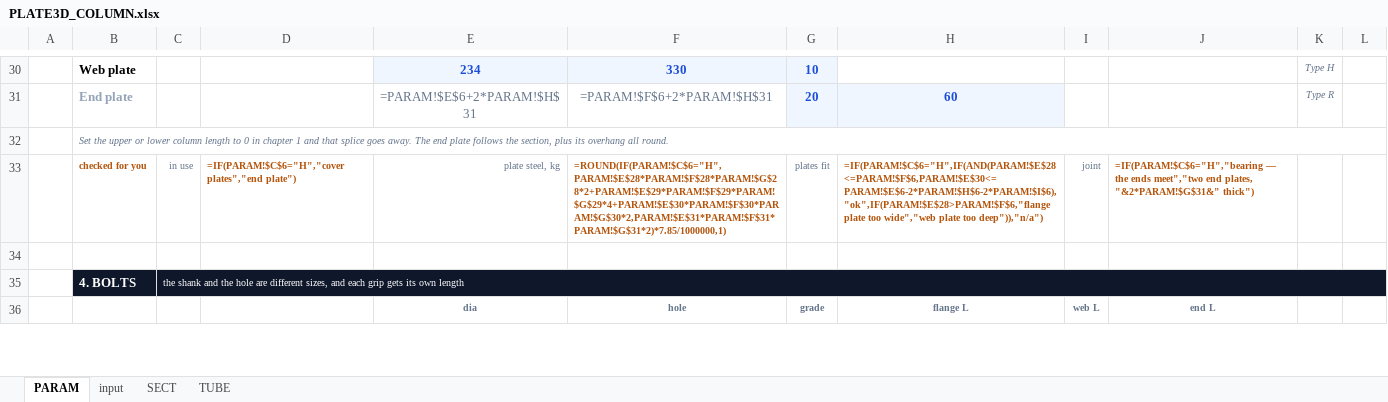
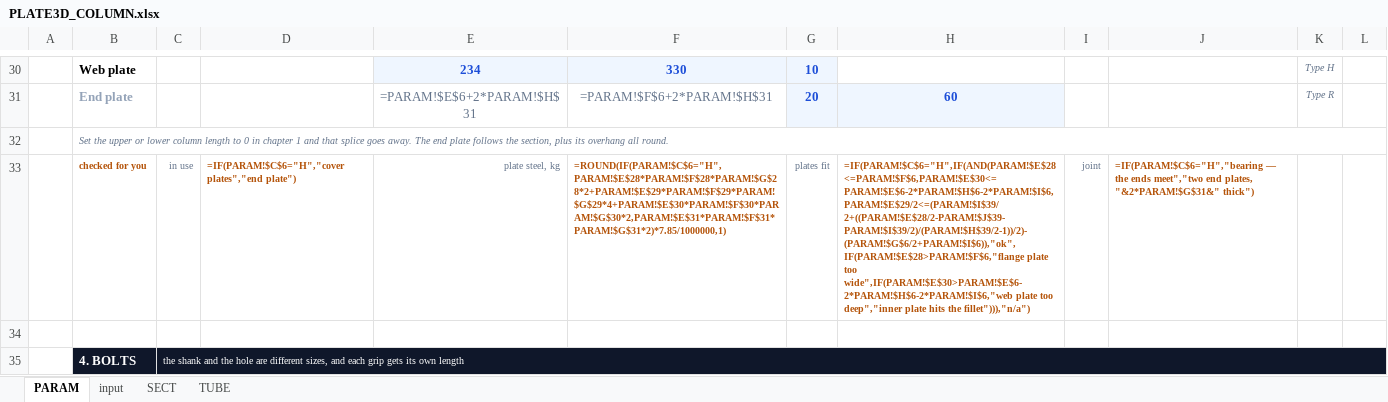
Before and after one commit to macroBIM/macroBIM, an Excel workbook: plate3d/PLATE3D_COLUMN.xlsx, sheet PARAM, drawn as a sheet; only a part is shown, gaps mark what is left out; the shorter side is filled out with more unchanged rows; values as stored, in another font and other column widths than the file's, no borders; formulas are shown in place of their values; conditional formats not drawn; the diff names each change by its address in the sheet, - before the commit and + after, or states it on an @@ line.

```diff
--- a/plate3d/PLATE3D_COLUMN.xlsx (sheet PARAM)
+++ b/plate3d/PLATE3D_COLUMN.xlsx (sheet PARAM)
-H33: =IF(PARAM!$C$6="H",IF(AND(PARAM!$E$28<=PARAM!$F$6,PARAM!$E$30<=PARAM!$E$6-2*PARAM!$H$6-2*PARAM!$I$6),"ok",IF(PARAM!$E$28>PARAM!$F$6,"flange plate too wide","web plate too deep")),"n/a")
+H33: =IF(PARAM!$C$6="H",IF(AND(PARAM!$E$28<=PARAM!$F$6,PARAM!$E$30<=PARAM!$E$6-2*PARAM!$H$6-2*PARAM!$I$6,PARAM!$E$29/2<=(PARAM!$I$39/2+((PARAM!$E$28/2-PARAM!$J$39-PARAM!$I$39/2)/(PARAM!$H$39/2-1))/2)-(PARAM!$G$6/2+PARAM!$I$6)),"ok",IF(PARAM!$E$28>PARAM!$F$6,"flange plate too wide",IF(PARAM!$E$30>PARAM!$E$6-2*PARAM!$H$6-2*PARAM!$I$6,"web plate too deep","inner plate hits the fillet"))),"n/a")
```
Also changed, not shown: 5 other files.
